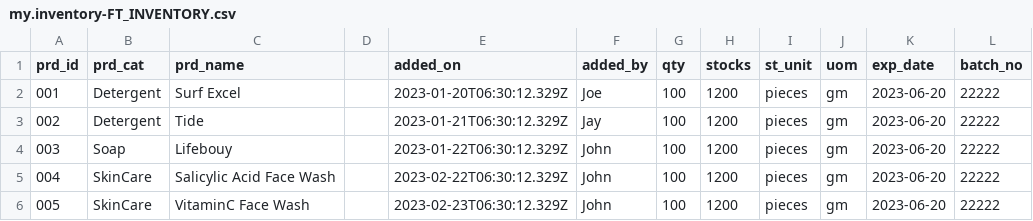
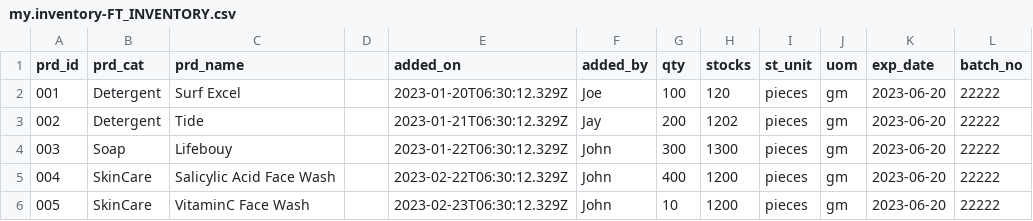
Before and after one commit to HarshAnand2000/InventoryManagement, a CSV file: db/data/my.inventory-FT_INVENTORY.csv, drawn as a sheet; the diff names each change by its address in the sheet, - before the commit and + after, or states it on an @@ line.

```diff
--- a/db/data/my.inventory-FT_INVENTORY.csv
+++ b/db/data/my.inventory-FT_INVENTORY.csv
-H2 (stocks): 1200
+H2 (stocks): 120
-G3 (qty): 100
+G3 (qty): 200
-H3 (stocks): 1200
+H3 (stocks): 1202
-G4 (qty): 100
+G4 (qty): 300
-H4 (stocks): 1200
+H4 (stocks): 1300
-G5 (qty): 100
+G5 (qty): 400
-G6 (qty): 100
+G6 (qty): 10
```
Also changed, not shown: 7 other files.
